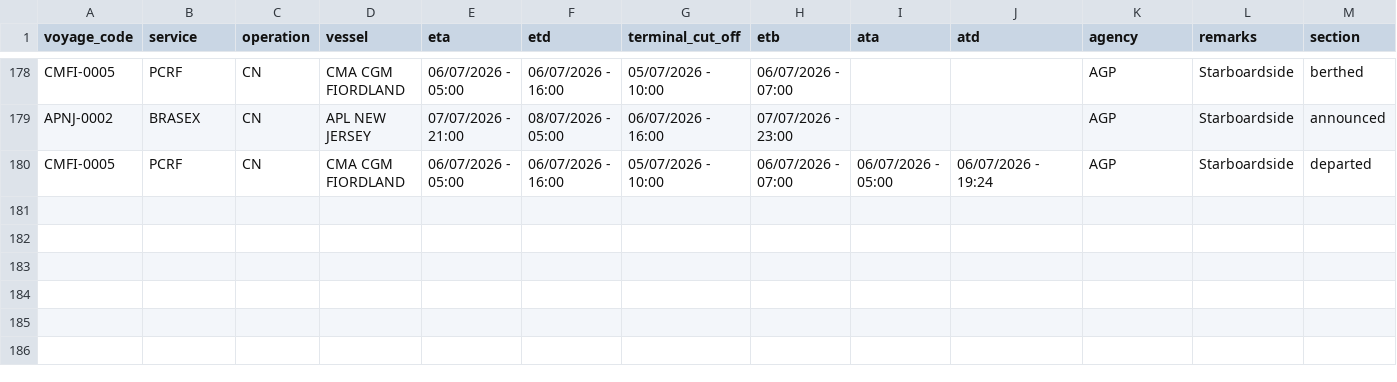
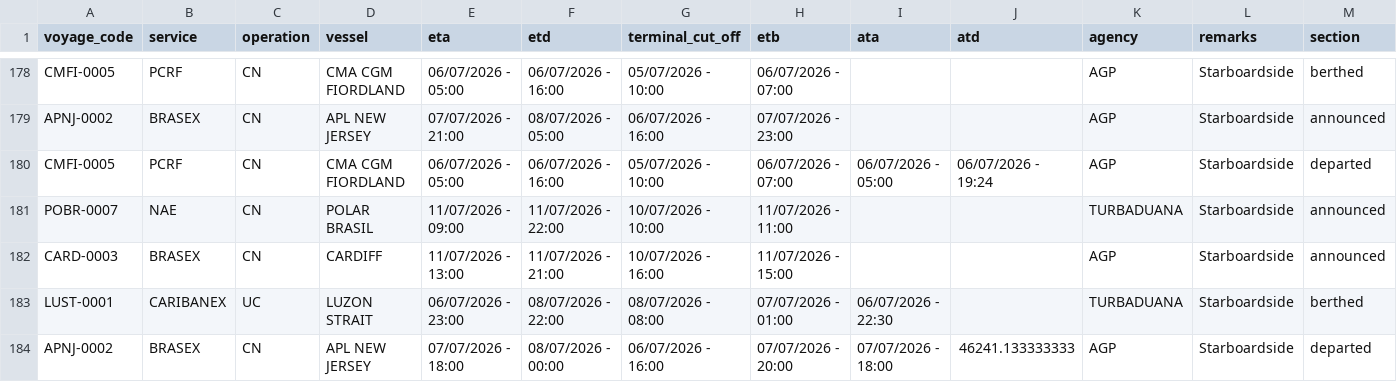
Before and after one commit to flocdr/port-monitor, a CSV file: data/port_calls.csv, drawn as a sheet; only a part is shown, gaps mark what is left out; rows hold the shown columns only; the diff names each change by its address in the sheet, - before the commit and + after, or states it on an @@ line.

```diff
--- a/data/port_calls.csv
+++ b/data/port_calls.csv
+row 181: POBR-0007 | NAE | CN | POLAR BRASIL | 11/07/2026 - 09:00 | 11/07/2026 - 22:00 | 10/07/2026 - 10:00 | 11/07/2026 - 11:00 |  |  | TURBADUANA | Starboardside | announced
+row 182: CARD-0003 | BRASEX | CN | CARDIFF | 11/07/2026 - 13:00 | 11/07/2026 - 21:00 | 10/07/2026 - 16:00 | 11/07/2026 - 15:00 |  |  | AGP | Starboardside | announced
+row 183: LUST-0001 | CARIBANEX | UC | LUZON STRAIT | 06/07/2026 - 23:00 | 08/07/2026 - 22:00 | 08/07/2026 - 08:00 | 07/07/2026 - 01:00 | 06/07/2026 - 22:30 |  | TURBADUANA | Starboardside | berthed
+row 184: APNJ-0002 | BRASEX | CN | APL NEW JERSEY | 07/07/2026 - 18:00 | 08/07/2026 - 00:00 | 06/07/2026 - 16:00 | 07/07/2026 - 20:00 | 07/07/2026 - 18:00 | 46241.133333333 | AGP | Starboardside | departed
```
Also changed, not shown: 1 other file.
